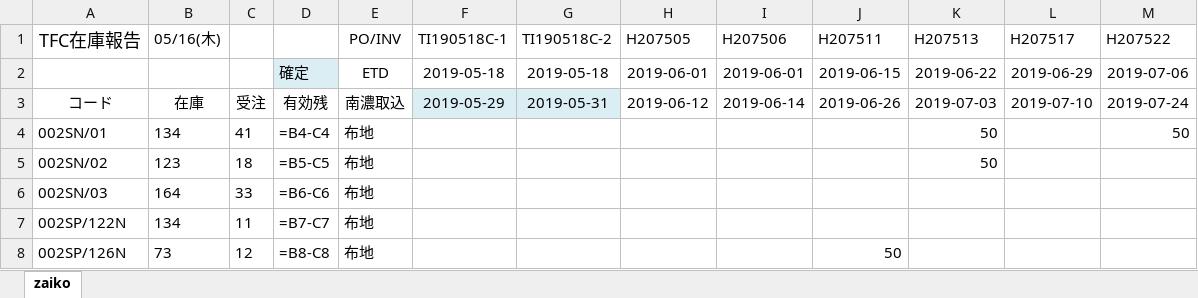
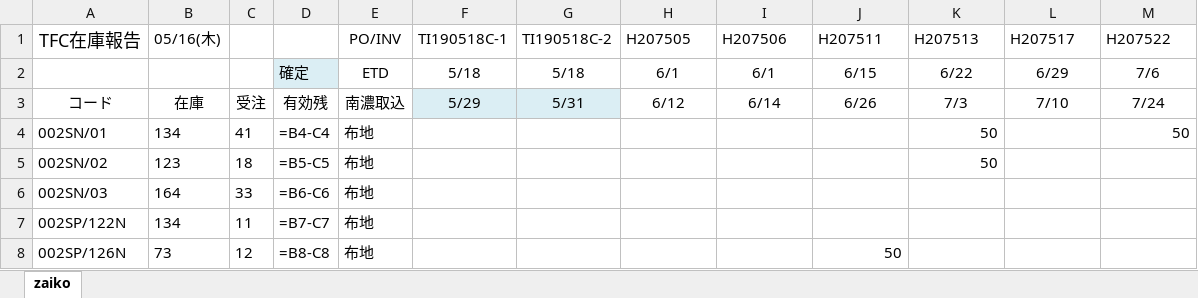
Before and after one commit to aki4429/anywhere, an Excel workbook: TFC_zaiko_2019-05-16.xlsx, sheet zaiko, drawn as a sheet; only a part is shown; values as stored, in another font and other column widths than the file's, no borders; formulas without a stored value are shown as written; removed rows and columns are numbered as before the commit, all else as after; the diff names each change by its address in the sheet, - before the commit and + after, or states it on an @@ line.

```diff
--- a/TFC_zaiko_2019-05-16.xlsx (sheet zaiko)
+++ b/TFC_zaiko_2019-05-16.xlsx (sheet zaiko)
-row 2:  |  |  | 確定 | ETD | 2019-05-18 | 2019-05-18 | 2019-06-01 | 2019-06-01 | 2019-06-15 | 2019-06-22 | 2019-06-29 | 2019-07-06
+row 2:  |  |  | 確定 | ETD | 5/18 | 5/18 | 6/1 | 6/1 | 6/15 | 6/22 | 6/29 | 7/6
-F3 (TI190518C-1): 2019-05-29
+F3 (TI190518C-1): 5/29
-G3 (TI190518C-2): 2019-05-31
+G3 (TI190518C-2): 5/31
-H3 (H207505): 2019-06-12
+H3 (H207505): 6/12
-I3 (H207506): 2019-06-14
+I3 (H207506): 6/14
-J3 (H207511): 2019-06-26
+J3 (H207511): 6/26
-K3 (H207513): 2019-07-03
+K3 (H207513): 7/3
-L3 (H207517): 2019-07-10
+L3 (H207517): 7/10
-M3 (H207522): 2019-07-24
+M3 (H207522): 7/24
```
Also changed, not shown: TFC_zaiko.xlsx, 19 other files.
